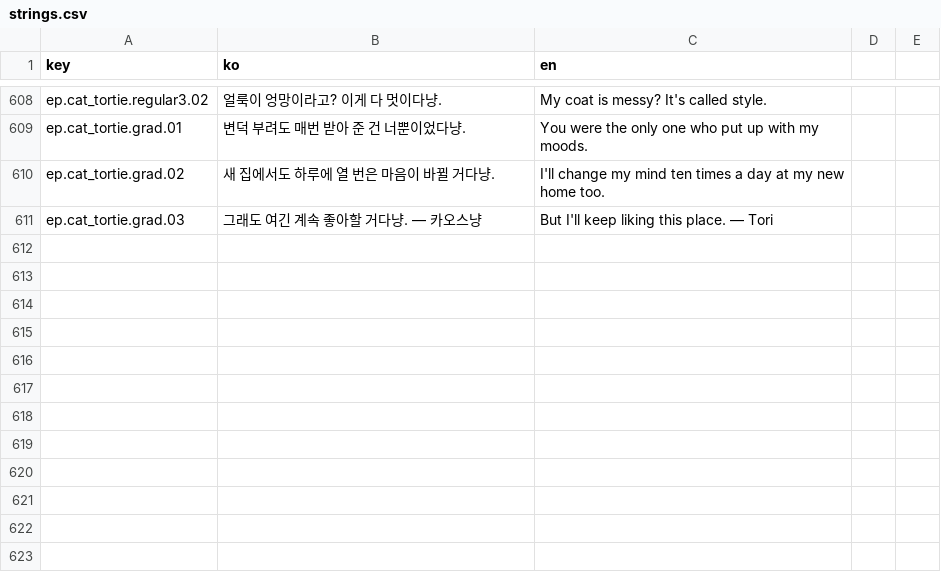
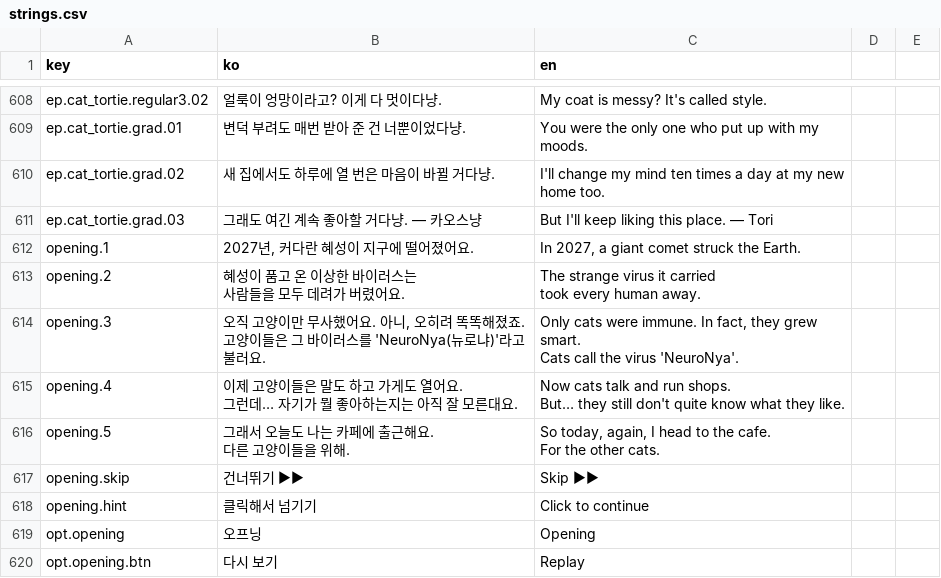
Before and after one commit to EssentialHwan/EssentialHwan, a CSV file: 여기까페냐옹/UnityProject/Assets/Localization/strings.csv, drawn as a sheet; only a part is shown, gaps mark what is left out.

```diff
--- a/여기까페냐옹/UnityProject/Assets/Localization/strings.csv
+++ b/여기까페냐옹/UnityProject/Assets/Localization/strings.csv
@@ -615 +615,18 @@ ep.cat_tortie.grad.02,새 집에서도 하루에 열 번은 마음이 바뀔 거
 ep.cat_tortie.grad.03,그래도 여긴 계속 좋아할 거다냥. — 카오스냥,But I'll keep liking this place. — Tori
+opening.1,"2027년, 커다란 혜성이 지구에 떨어졌어요.","In 2027, a giant comet struck the Earth."
+opening.2,"혜성이 품고 온 이상한 바이러스는
+사람들을 모두 데려가 버렸어요.","The strange virus it carried
+took every human away."
+opening.3,"오직 고양이만 무사했어요. 아니, 오히려 똑똑해졌죠.
+고양이들은 그 바이러스를 'NeuroNya(뉴로냐)'라고 불러요.","Only cats were immune. In fact, they grew smart.
+Cats call the virus 'NeuroNya'."
+opening.4,"이제 고양이들은 말도 하고 가게도 열어요.
+그런데… 자기가 뭘 좋아하는지는 아직 잘 모른대요.","Now cats talk and run shops.
+But… they still don't quite know what they like."
+opening.5,"그래서 오늘도 나는 카페에 출근해요.
+다른 고양이들을 위해.","So today, again, I head to the cafe.
+For the other cats."
+opening.skip,건너뛰기 ▶▶,Skip ▶▶
+opening.hint,클릭해서 넘기기,Click to continue
+opt.opening,오프닝,Opening
+opt.opening.btn,다시 보기,Replay
```
Also changed, not shown: 여기까페냐옹/UnityProject/Assets/Resources/strings.csv, 4 other files.
